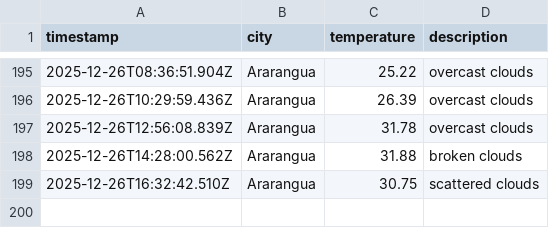
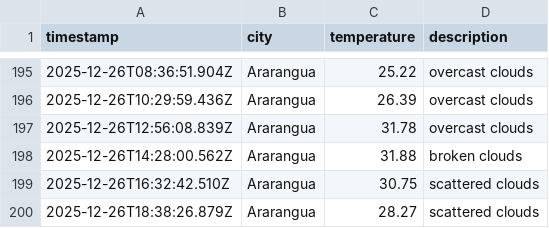
Before and after one commit to moniafavaro/DataOps-weather-js, a CSV file: data/weather_log.csv, drawn as a sheet; only a part is shown, gaps mark what is left out; the diff names each change by its address in the sheet, - before the commit and + after, or states it on an @@ line.

```diff
--- a/data/weather_log.csv
+++ b/data/weather_log.csv
+row 200: 2025-12-26T18:38:26.879Z | Ararangua | 28.27 | scattered clouds
```
Also changed, not shown: 1 other file.
